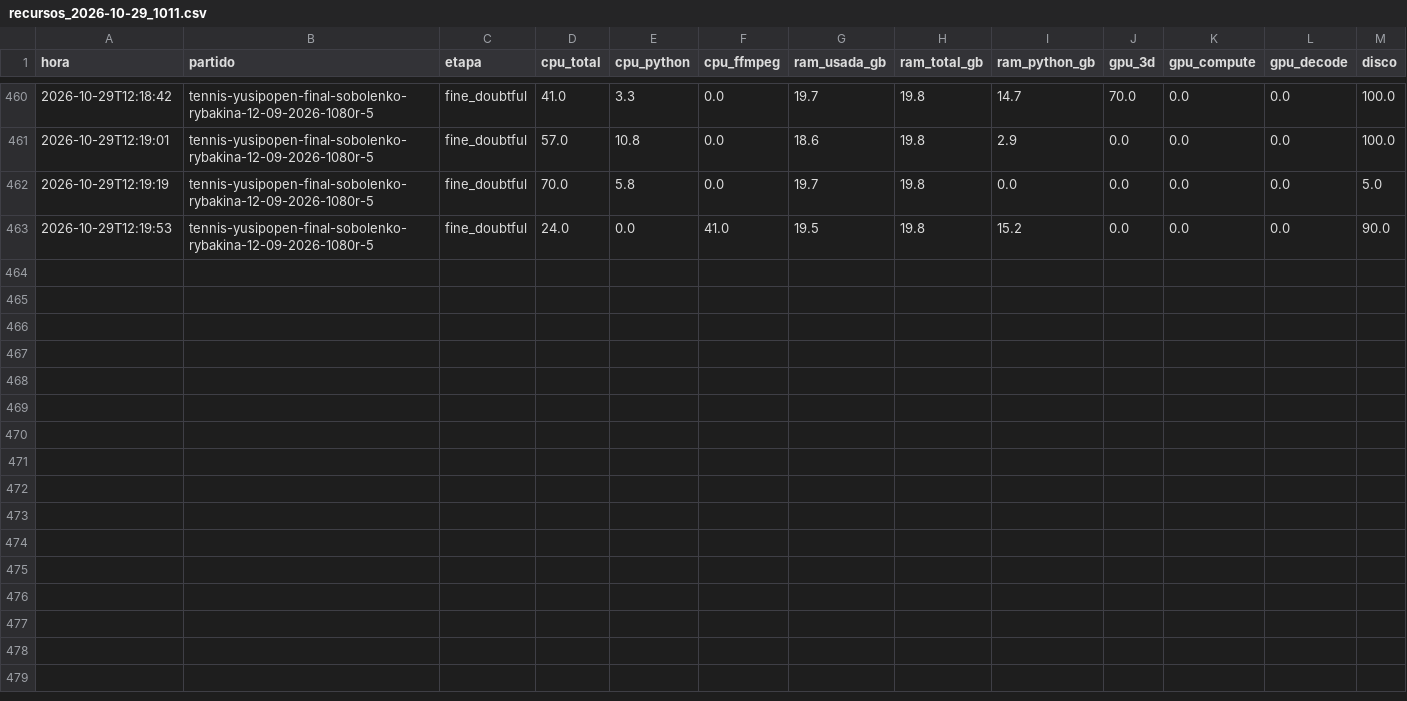
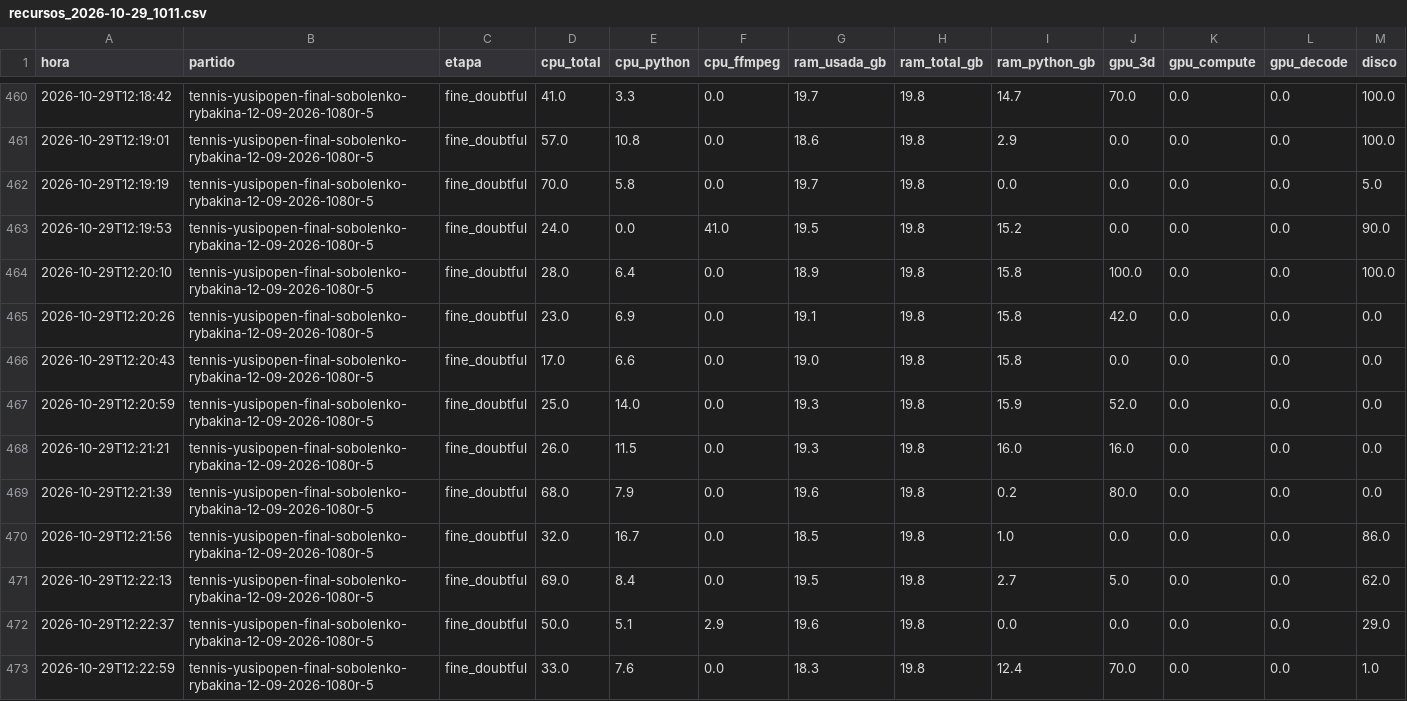
Before and after one commit to estebancobo-dot/tennis-biomechanics, a CSV file: recursos/recursos_2026-10-29_1011.csv, drawn as a sheet; only a part is shown, gaps mark what is left out; the diff names each change by its address in the sheet, - before the commit and + after, or states it on an @@ line.

```diff
--- a/recursos/recursos_2026-10-29_1011.csv
+++ b/recursos/recursos_2026-10-29_1011.csv
+row 464: 2026-10-29T12:20:10 | tennis-yusipopen-final-sobolenko-rybakina-12-09-2026-1080r-5 | fine_doubtful | 28.0 | 6.4 | 0.0 | 18.9 | 19.8 | 15.8 | 100.0 | 0.0 | 0.0 | 100.0
+row 465: 2026-10-29T12:20:26 | tennis-yusipopen-final-sobolenko-rybakina-12-09-2026-1080r-5 | fine_doubtful | 23.0 | 6.9 | 0.0 | 19.1 | 19.8 | 15.8 | 42.0 | 0.0 | 0.0 | 0.0
+row 466: 2026-10-29T12:20:43 | tennis-yusipopen-final-sobolenko-rybakina-12-09-2026-1080r-5 | fine_doubtful | 17.0 | 6.6 | 0.0 | 19.0 | 19.8 | 15.8 | 0.0 | 0.0 | 0.0 | 0.0
+row 467: 2026-10-29T12:20:59 | tennis-yusipopen-final-sobolenko-rybakina-12-09-2026-1080r-5 | fine_doubtful | 25.0 | 14.0 | 0.0 | 19.3 | 19.8 | 15.9 | 52.0 | 0.0 | 0.0 | 0.0
+row 468: 2026-10-29T12:21:21 | tennis-yusipopen-final-sobolenko-rybakina-12-09-2026-1080r-5 | fine_doubtful | 26.0 | 11.5 | 0.0 | 19.3 | 19.8 | 16.0 | 16.0 | 0.0 | 0.0 | 0.0
+row 469: 2026-10-29T12:21:39 | tennis-yusipopen-final-sobolenko-rybakina-12-09-2026-1080r-5 | fine_doubtful | 68.0 | 7.9 | 0.0 | 19.6 | 19.8 | 0.2 | 80.0 | 0.0 | 0.0 | 0.0
+row 470: 2026-10-29T12:21:56 | tennis-yusipopen-final-sobolenko-rybakina-12-09-2026-1080r-5 | fine_doubtful | 32.0 | 16.7 | 0.0 | 18.5 | 19.8 | 1.0 | 0.0 | 0.0 | 0.0 | 86.0
+row 471: 2026-10-29T12:22:13 | tennis-yusipopen-final-sobolenko-rybakina-12-09-2026-1080r-5 | fine_doubtful | 69.0 | 8.4 | 0.0 | 19.5 | 19.8 | 2.7 | 5.0 | 0.0 | 0.0 | 62.0
+row 472: 2026-10-29T12:22:37 | tennis-yusipopen-final-sobolenko-rybakina-12-09-2026-1080r-5 | fine_doubtful | 50.0 | 5.1 | 2.9 | 19.6 | 19.8 | 0.0 | 0.0 | 0.0 | 0.0 | 29.0
+row 473: 2026-10-29T12:22:59 | tennis-yusipopen-final-sobolenko-rybakina-12-09-2026-1080r-5 | fine_doubtful | 33.0 | 7.6 | 0.0 | 18.3 | 19.8 | 12.4 | 70.0 | 0.0 | 0.0 | 1.0
```
Also changed, not shown: 3 other files.
